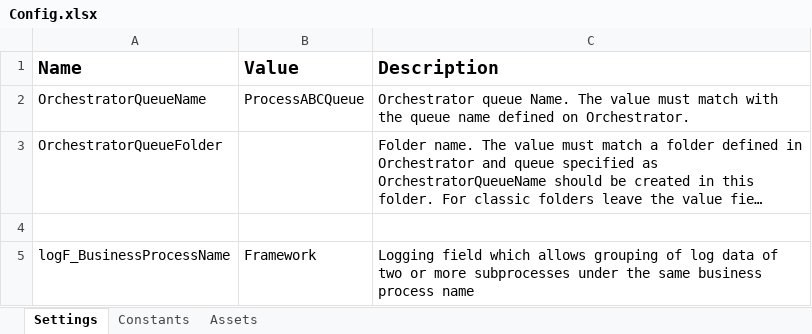
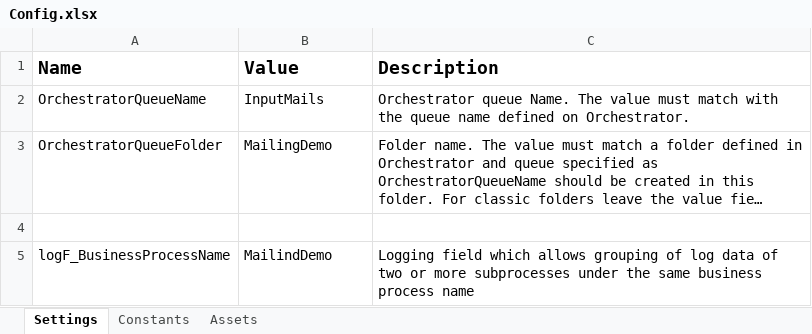
Before and after one commit to VolkovYuVa/UiPath_MailingDemo, an Excel workbook: Data/Config.xlsx, sheet Settings, drawn as a sheet; long unchanged cells end in …; values as stored, in another font and other column widths than the file's, no borders; the diff names each change by its address in the sheet, - before the commit and + after, or states it on an @@ line.

```diff
--- a/Data/Config.xlsx (sheet Settings)
+++ b/Data/Config.xlsx (sheet Settings)
-B2 (Value): ProcessABCQueue
+B2 (Value): InputMails
-B3 (Value): (empty)
+B3 (Value): MailingDemo
-B5 (Value): Framework
+B5 (Value): MailindDemo
```
Also changed, not shown: sheet Assets, 31 other files.
